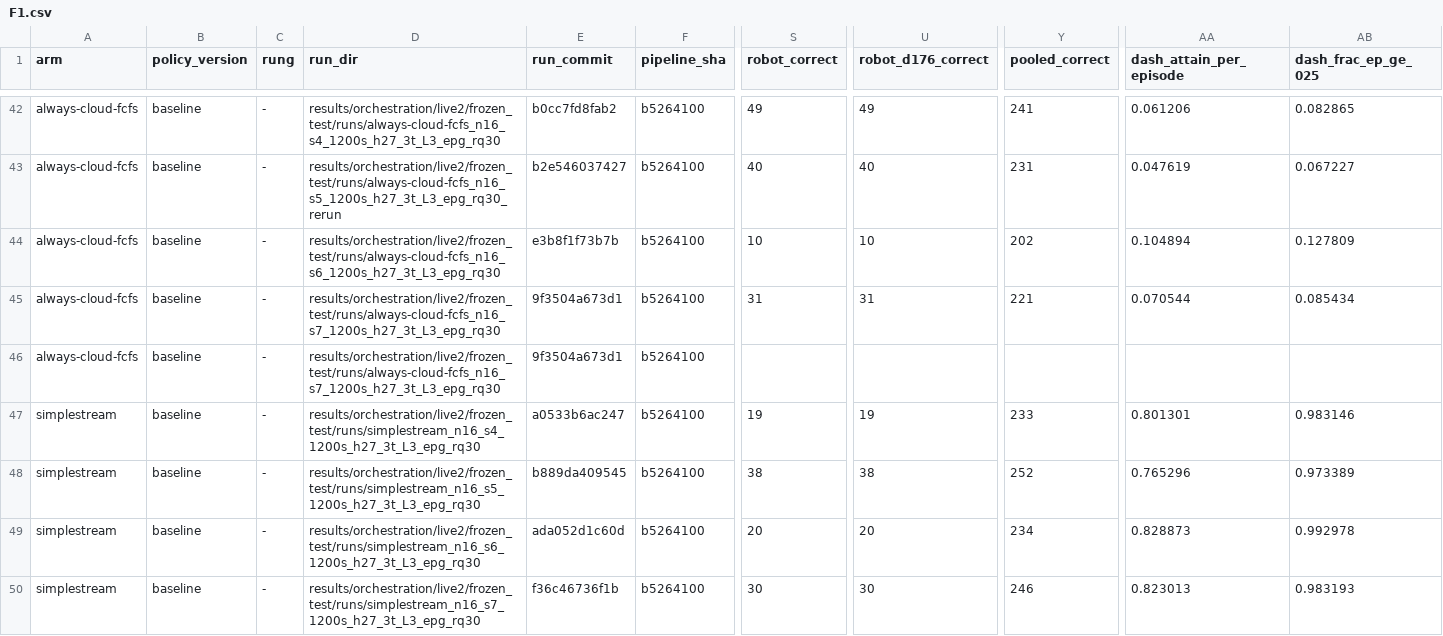
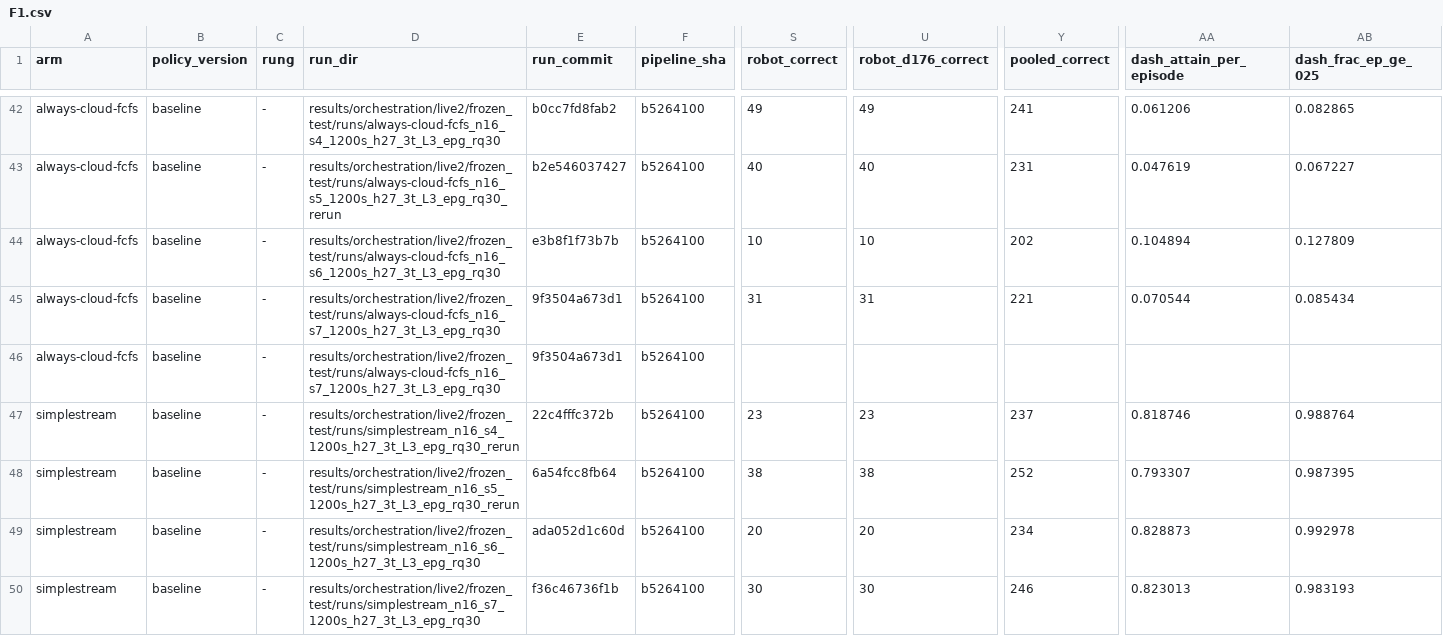
Before and after one commit to nesl/fm-switching, a CSV file: reports/figdata/F1.csv, drawn as a sheet; only a part is shown, gaps mark what is left out; the diff covers the shown part only; the diff names each change by its address in the sheet, - before the commit and + after, or states it on an @@ line.

```diff
--- a/reports/figdata/F1.csv
+++ b/reports/figdata/F1.csv
-D47 (run_dir): results/orchestration/live2/frozen_test/runs/simplestream_n16_s4_1200s_h27_3t_L3_epg_rq30
+D47 (run_dir): results/orchestration/live2/frozen_test/runs/simplestream_n16_s4_1200s_h27_3t_L3_epg_rq30_rerun
-E47 (run_commit): a0533b6ac247
+E47 (run_commit): 22c4fffc372b
-S47 (robot_correct): 19
+S47 (robot_correct): 23
-U47 (robot_d176_correct): 19
+U47 (robot_d176_correct): 23
-Y47 (pooled_correct): 233
+Y47 (pooled_correct): 237
-AA47 (dash_attain_per_episode): 0.801301
+AA47 (dash_attain_per_episode): 0.818746
-AB47 (dash_frac_ep_ge_025): 0.983146
+AB47 (dash_frac_ep_ge_025): 0.988764
-D48 (run_dir): results/orchestration/live2/frozen_test/runs/simplestream_n16_s5_1200s_h27_3t_L3_epg_rq30
+D48 (run_dir): results/orchestration/live2/frozen_test/runs/simplestream_n16_s5_1200s_h27_3t_L3_epg_rq30_rerun
-E48 (run_commit): b889da409545
+E48 (run_commit): 6a54fcc8fb64
-AA48 (dash_attain_per_episode): 0.765296
+AA48 (dash_attain_per_episode): 0.793307
-AB48 (dash_frac_ep_ge_025): 0.973389
+AB48 (dash_frac_ep_ge_025): 0.987395
```
Also changed, not shown: 2 edited cells elsewhere in this file, reports/figdata/F13.csv, reports/figdata/F14.csv, 5 other files.
